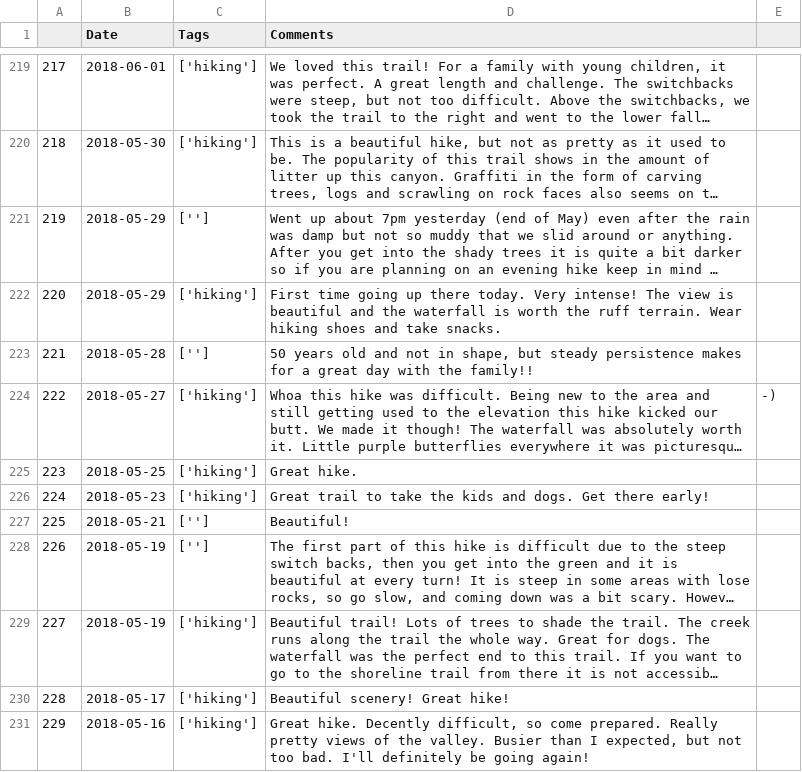
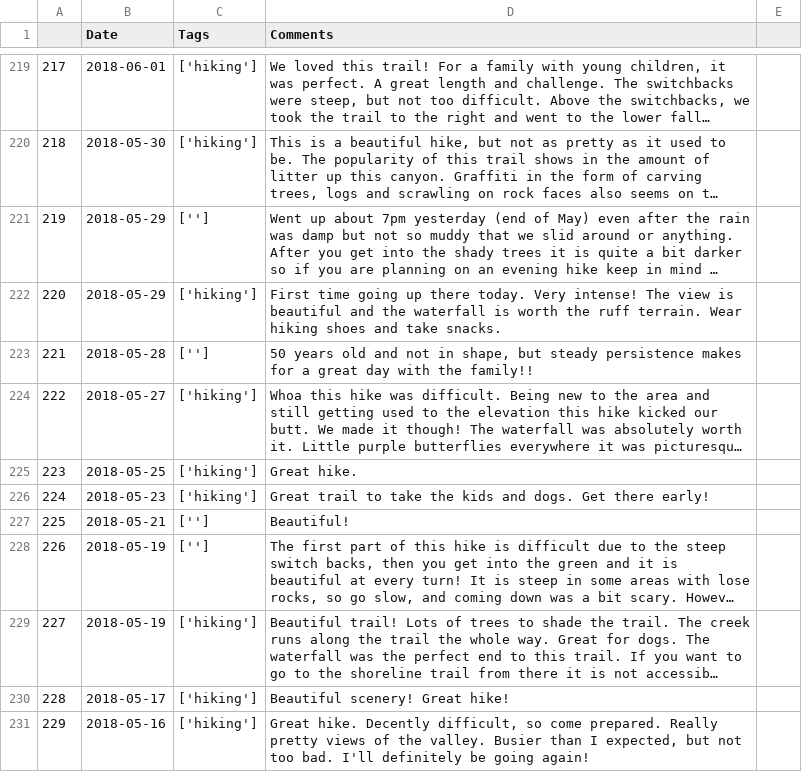
Before and after one commit to foadyousef/moodytrails2, a CSV file: Data/adams-canyon-trail.csv, drawn as a sheet; only a part is shown, gaps mark what is left out; long unchanged cells end in …; the diff names each change by its address in the sheet, - before the commit and + after, or states it on an @@ line.

```diff
--- a/Data/adams-canyon-trail.csv
+++ b/Data/adams-canyon-trail.csv
-E224: -)
+E224: (empty)
```
Also changed, not shown: 2 other files.
